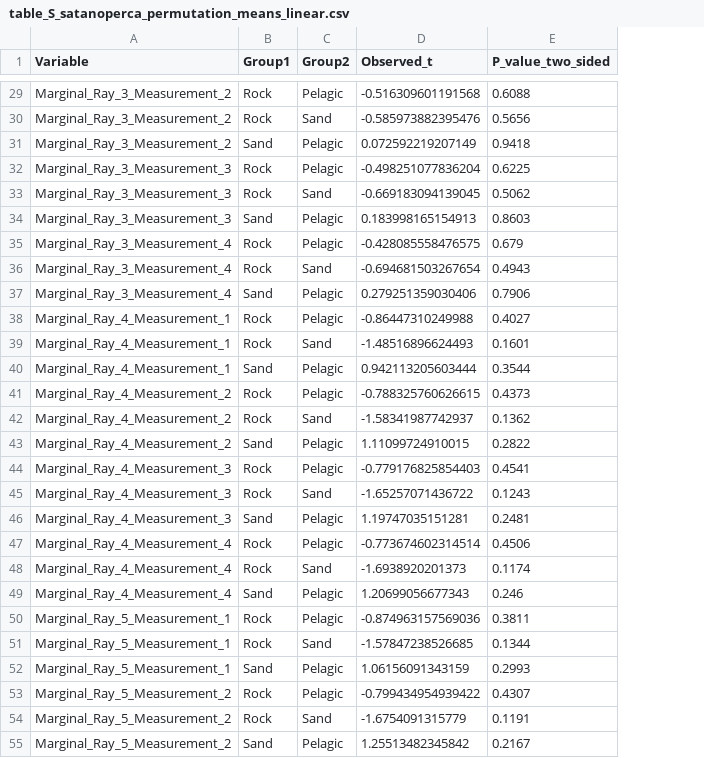
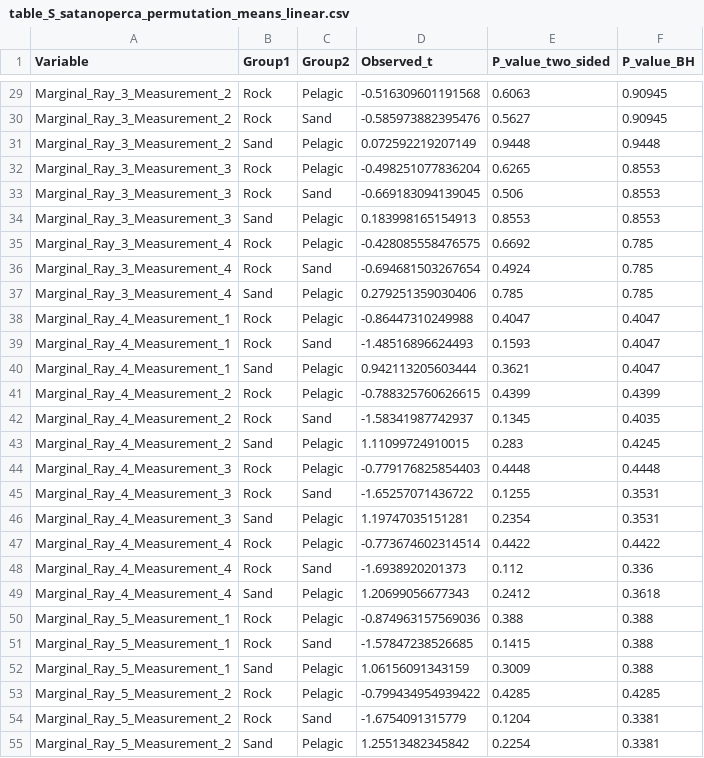
Before and after one commit to ThomasAStewart/satanoperca_pectoral_fin_plasticity, a CSV file: output_files/table_S_satanoperca_permutation_means_linear.csv, drawn as a sheet; only a part is shown, gaps mark what is left out; the diff covers the shown part only; the diff names each change by its address in the sheet, - before the commit and + after, or states it on an @@ line.

```diff
--- a/output_files/table_S_satanoperca_permutation_means_linear.csv
+++ b/output_files/table_S_satanoperca_permutation_means_linear.csv
+column F (P_value_BH), rows 29-55: 0.90945 | 0.90945 | 0.9448 | 0.8553 | 0.8553 | 0.8553 | 0.785 | 0.785 | 0.785 | 0.4047 | 0.4047 | 0.4047 | 0.4399 | 0.4035 | 0.4245 | 0.4448 | 0.3531 | 0.3531 | 0.4422 | 0.336 | 0.3618 | 0.388 | 0.388 | 0.388 | 0.4285 | 0.3381 | 0.3381
-E29 (P_value_two_sided): 0.6088
+E29 (P_value_two_sided): 0.6063
-E30 (P_value_two_sided): 0.5656
+E30 (P_value_two_sided): 0.5627
-E31 (P_value_two_sided): 0.9418
+E31 (P_value_two_sided): 0.9448
-E32 (P_value_two_sided): 0.6225
+E32 (P_value_two_sided): 0.6265
-E33 (P_value_two_sided): 0.5062
+E33 (P_value_two_sided): 0.506
-E34 (P_value_two_sided): 0.8603
+E34 (P_value_two_sided): 0.8553
-E35 (P_value_two_sided): 0.679
+E35 (P_value_two_sided): 0.6692
-E36 (P_value_two_sided): 0.4943
+E36 (P_value_two_sided): 0.4924
-E37 (P_value_two_sided): 0.7906
+E37 (P_value_two_sided): 0.785
-E38 (P_value_two_sided): 0.4027
+E38 (P_value_two_sided): 0.4047
-E39 (P_value_two_sided): 0.1601
+E39 (P_value_two_sided): 0.1593
-E40 (P_value_two_sided): 0.3544
+E40 (P_value_two_sided): 0.3621
-E41 (P_value_two_sided): 0.4373
+E41 (P_value_two_sided): 0.4399
-E42 (P_value_two_sided): 0.1362
+E42 (P_value_two_sided): 0.1345
-E43 (P_value_two_sided): 0.2822
+E43 (P_value_two_sided): 0.283
-E44 (P_value_two_sided): 0.4541
+E44 (P_value_two_sided): 0.4448
-E45 (P_value_two_sided): 0.1243
+E45 (P_value_two_sided): 0.1255
-E46 (P_value_two_sided): 0.2481
+E46 (P_value_two_sided): 0.2354
-E47 (P_value_two_sided): 0.4506
+E47 (P_value_two_sided): 0.4422
-E48 (P_value_two_sided): 0.1174
+E48 (P_value_two_sided): 0.112
-E49 (P_value_two_sided): 0.246
+E49 (P_value_two_sided): 0.2412
-E50 (P_value_two_sided): 0.3811
+E50 (P_value_two_sided): 0.388
-E51 (P_value_two_sided): 0.1344
+E51 (P_value_two_sided): 0.1415
-E52 (P_value_two_sided): 0.2993
+E52 (P_value_two_sided): 0.3009
-E53 (P_value_two_sided): 0.4307
+E53 (P_value_two_sided): 0.4285
-E54 (P_value_two_sided): 0.1191
+E54 (P_value_two_sided): 0.1204
-E55 (P_value_two_sided): 0.2167
+E55 (P_value_two_sided): 0.2254
```
Also changed, not shown: 31 edited cells elsewhere in this file, output_files/table_S_satanoperca_levene_test_CSA.csv, output_files/table_S_satanoperca_levene_test_linear.csv, 34 other files.
